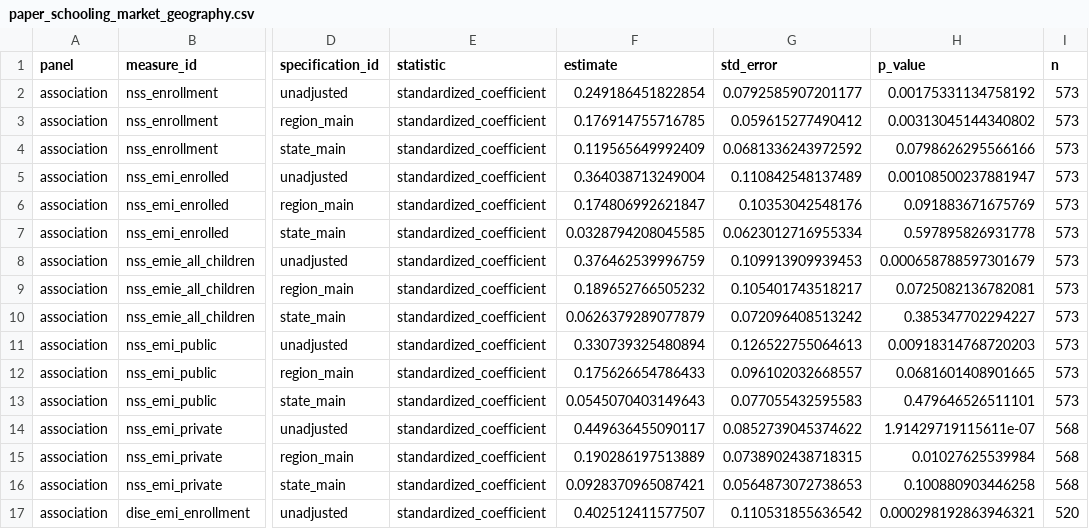
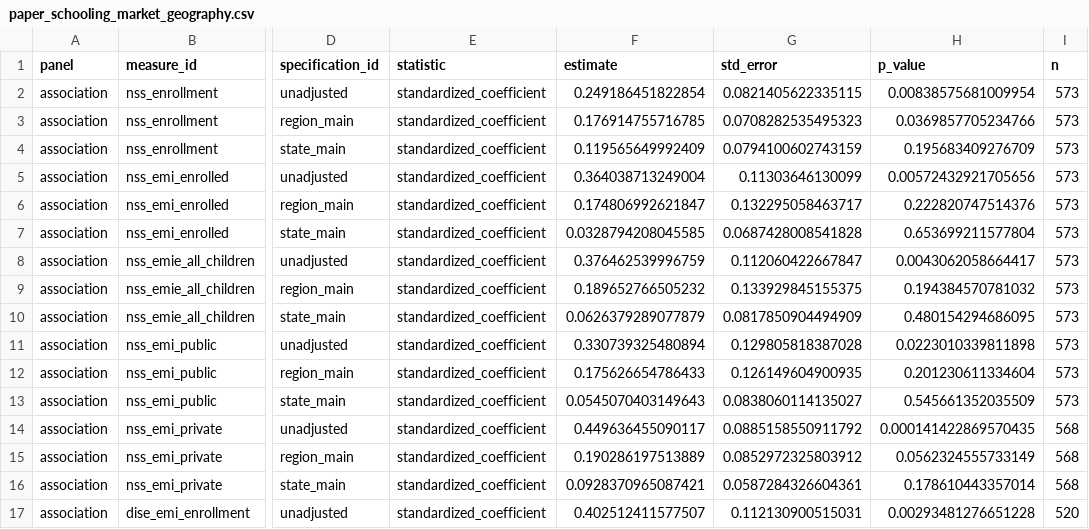
Before and after one commit to rishavbroy/emi-inequality-india, a CSV file: outputs/tables/main/paper_schooling_market_geography.csv, drawn as a sheet; only a part is shown, gaps mark what is left out; the diff covers the shown part only; the diff names each change by its address in the sheet, - before the commit and + after, or states it on an @@ line.

```diff
--- a/outputs/tables/main/paper_schooling_market_geography.csv
+++ b/outputs/tables/main/paper_schooling_market_geography.csv
-G2 (std_error): 0.0792585907201177
+G2 (std_error): 0.0821405622335115
-H2 (p_value): 0.00175331134758192
+H2 (p_value): 0.00838575681009954
-G3 (std_error): 0.059615277490412
+G3 (std_error): 0.0708282535495323
-H3 (p_value): 0.00313045144340802
+H3 (p_value): 0.0369857705234766
-G4 (std_error): 0.0681336243972592
+G4 (std_error): 0.0794100602743159
-H4 (p_value): 0.0798626295566166
+H4 (p_value): 0.195683409276709
-G5 (std_error): 0.110842548137489
+G5 (std_error): 0.11303646130099
-H5 (p_value): 0.00108500237881947
+H5 (p_value): 0.00572432921705656
-G6 (std_error): 0.10353042548176
+G6 (std_error): 0.132295058463717
-H6 (p_value): 0.091883671675769
+H6 (p_value): 0.222820747514376
-G7 (std_error): 0.0623012716955334
+G7 (std_error): 0.0687428008541828
-H7 (p_value): 0.597895826931778
+H7 (p_value): 0.653699211577804
-G8 (std_error): 0.109913909939453
+G8 (std_error): 0.112060422667847
-H8 (p_value): 0.000658788597301679
+H8 (p_value): 0.0043062058664417
-G9 (std_error): 0.105401743518217
+G9 (std_error): 0.133929845155375
-H9 (p_value): 0.0725082136782081
+H9 (p_value): 0.194384570781032
-G10 (std_error): 0.072096408513242
+G10 (std_error): 0.0817850904494909
-H10 (p_value): 0.385347702294227
+H10 (p_value): 0.480154294686095
-G11 (std_error): 0.126522755064613
+G11 (std_error): 0.129805818387028
-H11 (p_value): 0.00918314768720203
+H11 (p_value): 0.0223010339811898
-G12 (std_error): 0.096102032668557
+G12 (std_error): 0.126149604900935
-H12 (p_value): 0.0681601408901665
+H12 (p_value): 0.201230611334604
-G13 (std_error): 0.077055432595583
+G13 (std_error): 0.0838060114135027
-H13 (p_value): 0.479646526511101
+H13 (p_value): 0.545661352035509
-G14 (std_error): 0.0852739045374622
+G14 (std_error): 0.0885158550911792
-H14 (p_value): 1.91429719115611e-07
+H14 (p_value): 0.000141422869570435
-G15 (std_error): 0.0738902438718315
+G15 (std_error): 0.0852972325803912
-H15 (p_value): 0.01027625539984
+H15 (p_value): 0.0562324555733149
-G16 (std_error): 0.0564873072738653
+G16 (std_error): 0.0587284326604361
-H16 (p_value): 0.100880903446258
+H16 (p_value): 0.178610443357014
-G17 (std_error): 0.110531855636542
+G17 (std_error): 0.112130900515031
-H17 (p_value): 0.000298192863946321
+H17 (p_value): 0.00293481276651228
```
Also changed, not shown: 4 edited cells elsewhere in this file, outputs/tables/main/cons_iv.csv, outputs/tables/main/first_stage.csv, 38 other files.
